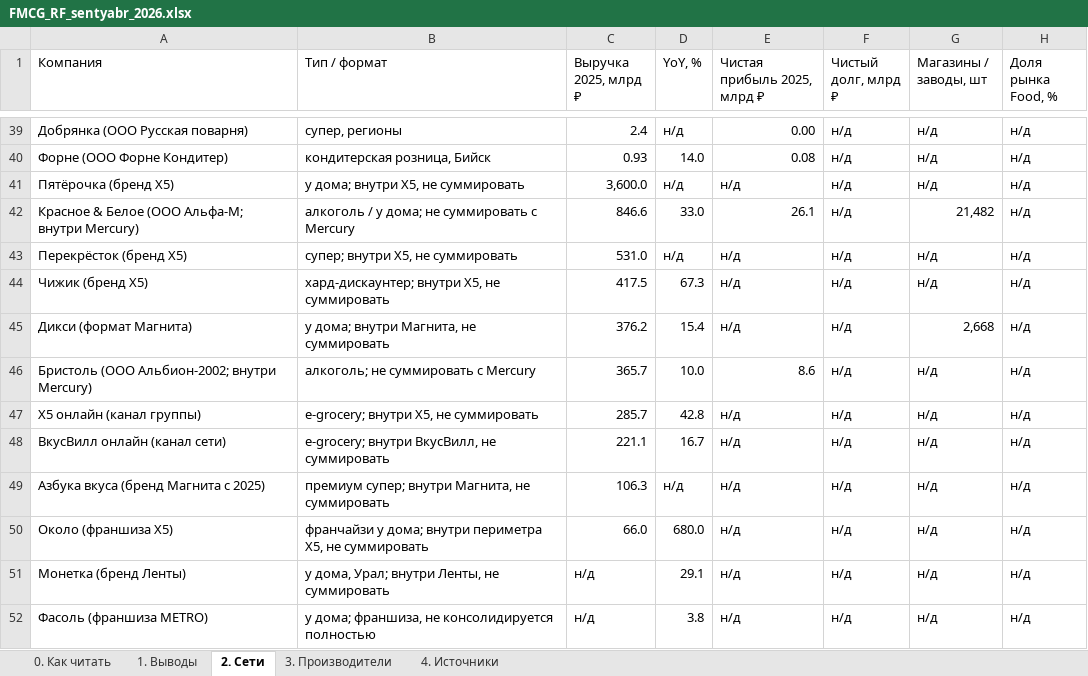
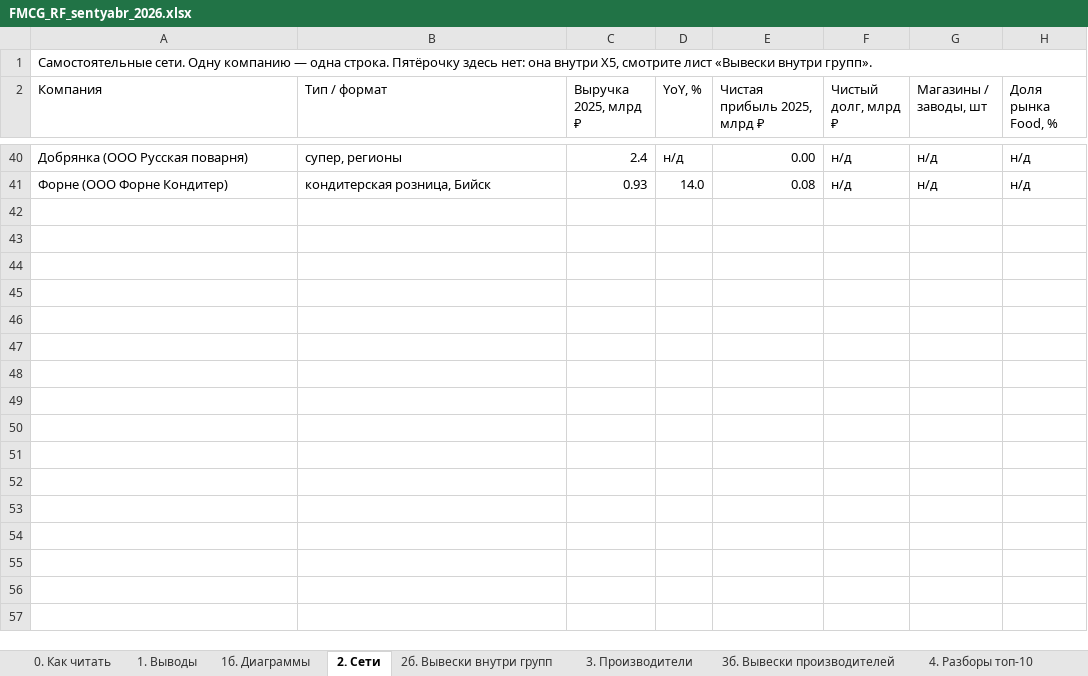
Before and after one commit to Alena931/demo, an Excel workbook: FMCG_RF_sentyabr_2026.xlsx, sheet 2. Сети, drawn as a sheet; only a part is shown, gaps mark what is left out; values as stored, in another font and other column widths than the file's, no cell formats; conditional formats not drawn; removed rows and columns are numbered as before the commit, all else as after; the diff names each change by its address in the sheet, - before the commit and + after, or states it on an @@ line.

```diff
--- a/FMCG_RF_sentyabr_2026.xlsx (sheet 2. Сети)
+++ b/FMCG_RF_sentyabr_2026.xlsx (sheet 2. Сети)
-sheet tab: 4. Источники
+sheet tab: 2б. Вывески внутри групп
+sheet tab: 1б. Диаграммы
+sheet tab: 3б. Вывески производителей
+sheet tab: 4. Разборы топ-10
@@ sheet tab order changed: 0. Как читать | 1. Выводы | 1б. Диаграммы | 2. Сети | 2б. Вывески внутри групп | 3. Производители | 3б. Вывески производителей | 4. Разборы топ-10 @@
+row 1: Самостоятельные сети. Одну компанию — одна строка. Пятёрочку здесь нет: она внутри X5, смотрите лист «Вывески внутри групп».
-row 41: Пятёрочка (бренд X5) | у дома; внутри X5, не суммировать | 3,600.0 | н/д | н/д | н/д | н/д | н/д
-row 42: Красное & Белое (ООО Альфа-М; внутри Mercury) | алкоголь / у дома; не суммировать с Mercury | 846.6 | 33.0 | 26.1 | н/д | 21,482 | н/д
-row 43: Перекрёсток (бренд X5) | супер; внутри X5, не суммировать | 531.0 | н/д | н/д | н/д | н/д | н/д
-row 44: Чижик (бренд X5) | хард-дискаунтер; внутри X5, не суммировать | 417.5 | 67.3 | н/д | н/д | н/д | н/д
-row 45: Дикси (формат Магнита) | у дома; внутри Магнита, не суммировать | 376.2 | 15.4 | н/д | н/д | 2,668 | н/д
-row 46: Бристоль (ООО Альбион-2002; внутри Mercury) | алкоголь; не суммировать с Mercury | 365.7 | 10.0 | 8.6 | н/д | н/д | н/д
-row 47: X5 онлайн (канал группы) | e-grocery; внутри X5, не суммировать | 285.7 | 42.8 | н/д | н/д | н/д | н/д
-row 48: ВкусВилл онлайн (канал сети) | e-grocery; внутри ВкусВилл, не суммировать | 221.1 | 16.7 | н/д | н/д | н/д | н/д
-row 49: Азбука вкуса (бренд Магнита с 2025) | премиум супер; внутри Магнита, не суммировать | 106.3 | н/д | н/д | н/д | н/д | н/д
-row 50: Около (франшиза X5) | франчайзи у дома; внутри периметра X5, не суммировать | 66.0 | 680.0 | н/д | н/д | н/д | н/д
-row 51: Монетка (бренд Ленты) | у дома, Урал; внутри Ленты, не суммировать | н/д | 29.1 | н/д | н/д | н/д | н/д
-row 52: Фасоль (франшиза METRO) | у дома; франшиза, не консолидируется полностью | н/д | 3.8 | н/д | н/д | н/д | н/д
```
Also changed, not shown: sheet 2б. Вывески внутри групп, sheet 1. Выводы, sheet 0. Как читать, sheet 3. Производители, other sheet tabs, cell formats, charts or pictures, 1 other file.
